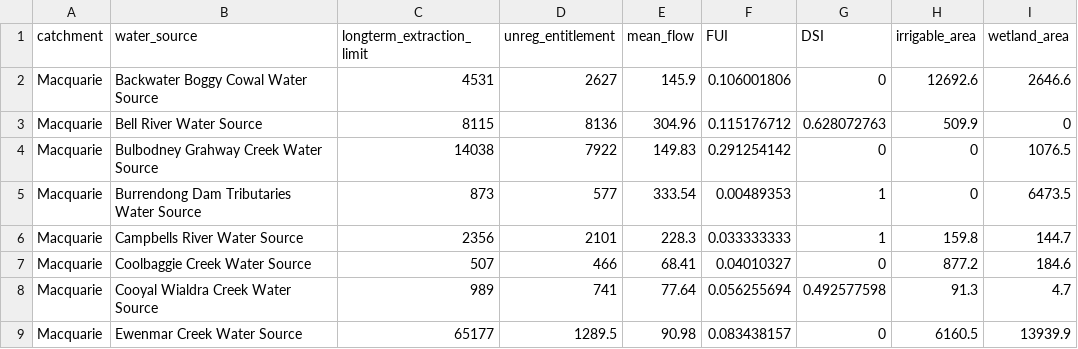
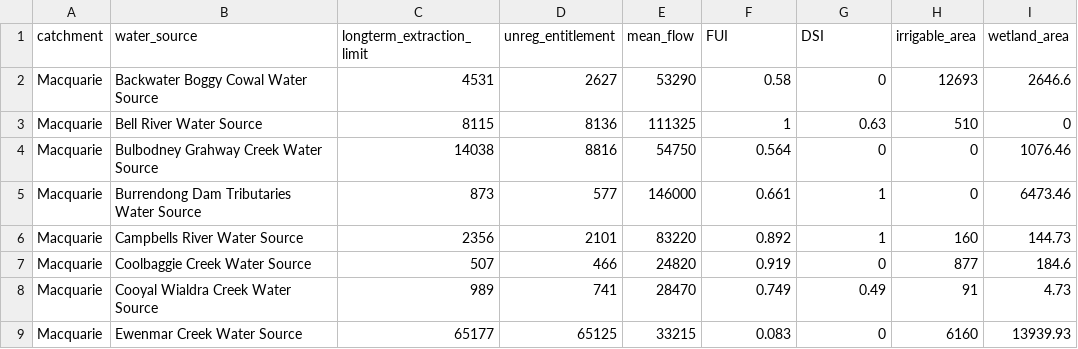
Before and after one commit to justice131/dpi_php, a CSV file: DPI_Integration/files/import.files/water_source.csv, drawn as a sheet; only a part is shown; the diff covers the shown part only.

```diff
--- a/DPI_Integration/files/import.files/water_source.csv
+++ b/DPI_Integration/files/import.files/water_source.csv
@@ -1,9 +1,9 @@
 catchment,water_source,longterm_extraction_limit,unreg_entitlement,mean_flow,FUI,DSI,irrigable_area,wetland_area
-Macquarie,Backwater Boggy Cowal Water Source,4531,2627,145.9,0.106001806,0,12692.6,2646.6
-Macquarie,Bell River Water Source,8115,8136,304.96,0.115176712,0.628072763,509.9,0
-Macquarie,Bulbodney Grahway Creek Water Source,14038,7922,149.83,0.291254142,0,0,1076.5
-Macquarie,Burrendong Dam Tributaries Water Source,873,577,333.54,0.00489353,1,0,6473.5
-Macquarie,Campbells River Water Source,2356,2101,228.3,0.033333333,1,159.8,144.7
-Macquarie,Coolbaggie Creek Water Source,507,466,68.41,0.04010327,0,877.2,184.6
-Macquarie,Cooyal Wialdra Creek Water Source,989,741,77.64,0.056255694,0.492577598,91.3,4.7
-Macquarie,Ewenmar Creek Water Source,65177,1289.5,90.98,0.083438157,0,6160.5,13939.9
+Macquarie,Backwater Boggy Cowal Water Source,4531,2627,53290,0.58,0,12693,2646.6
+Macquarie,Bell River Water Source,8115,8136,111325,1,0.63,510,0
+Macquarie,Bulbodney Grahway Creek Water Source,14038,8816,54750,0.564,0,0,1076.46
+Macquarie,Burrendong Dam Tributaries Water Source,873,577,146000,0.661,1,0,6473.46
+Macquarie,Campbells River Water Source,2356,2101,83220,0.892,1,160,144.73
+Macquarie,Coolbaggie Creek Water Source,507,466,24820,0.919,0,877,184.6
+Macquarie,Cooyal Wialdra Creek Water Source,989,741,28470,0.749,0.49,91,4.73
+Macquarie,Ewenmar Creek Water Source,65177,65125,33215,0.083,0,6160,13939.93
```
Also changed, not shown: 1 added row, 1 removed row and 140 edited cells elsewhere in this file, 2 other files.
